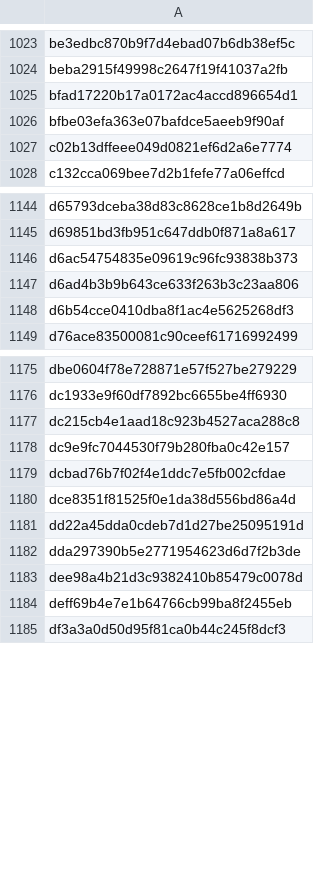
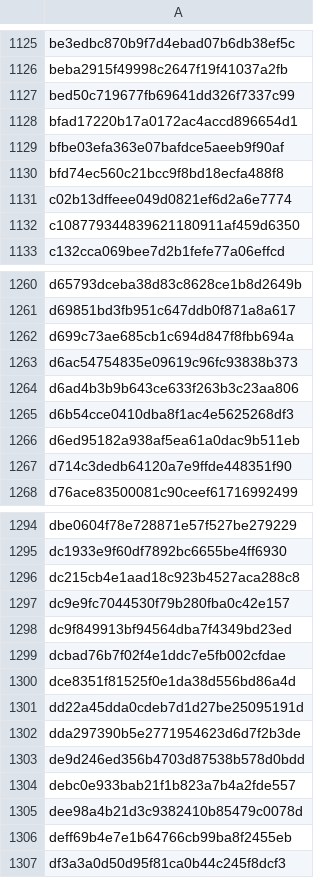
Before and after one commit to jbzdarkid/overwatch-sound-export, a CSV file: db/fingerprints_noise.csv, drawn as a sheet; only a part is shown, gaps mark what is left out; the diff covers the shown part only.

```diff
--- a/db/fingerprints_noise.csv
+++ b/db/fingerprints_noise.csv
@@ -1024,5 +1126,8 @@ be3edbc870b9f7d4ebad07b6db38ef5c
 beba2915f49998c2647f19f41037a2fb
+bed50c719677fb69641dd326f7337c99
 bfad17220b17a0172ac4accd896654d1
 bfbe03efa363e07bafdce5aeeb9f90af
+bfd74ec560c21bcc9f8bd18ecfa488f8
 c02b13dffeee049d0821ef6d2a6e7774
+c108779344839621180911af459d6350
 c132cca069bee7d2b1fefe77a06effcd
@@ -1145,2 +1261,3 @@ d65793dceba38d83c8628ce1b8d2649b
 d69851bd3fb951c647ddb0f871a8a617
+d699c73ae685cb1c694d847f8fbb694a
 d6ac54754835e09619c96fc93838b373
@@ -1148,2 +1265,4 @@ d6ad4b3b9b643ce633f263b3c23aa806
 d6b54cce0410dba8f1ac4e5625268df3
+d6ed95182a938af5ea61a0dac9b511eb
+d714c3dedb64120a7e9ffde448351f90
 d76ace83500081c90ceef61716992499
@@ -1178,2 +1297,3 @@ dc215cb4e1aad18c923b4527aca288c8
 dc9e9fc7044530f79b280fba0c42e157
+dc9f849913bf94564dba7f4349bd23ed
 dcbad76b7f02f4e1ddc7e5fb002cfdae
@@ -1182,2 +1302,4 @@ dd22a45dda0cdeb7d1d27be25095191d
 dda297390b5e2771954623d6d7f2b3de
+de9d246ed356b4703d87538b578d0bdd
+debc0e933bab21f1b823a7b4a2fde557
 dee98a4b21d3c9382410b85479c0078d
```
Also changed, not shown: 134 added rows elsewhere in this file.
